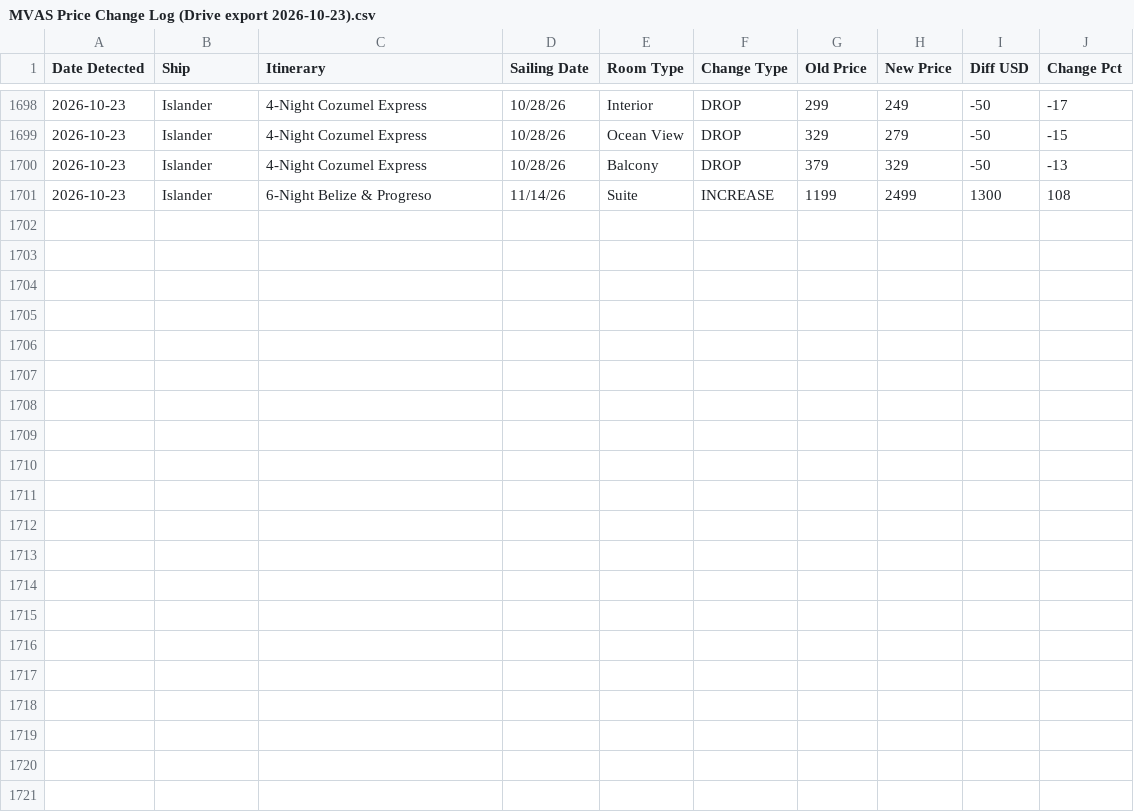
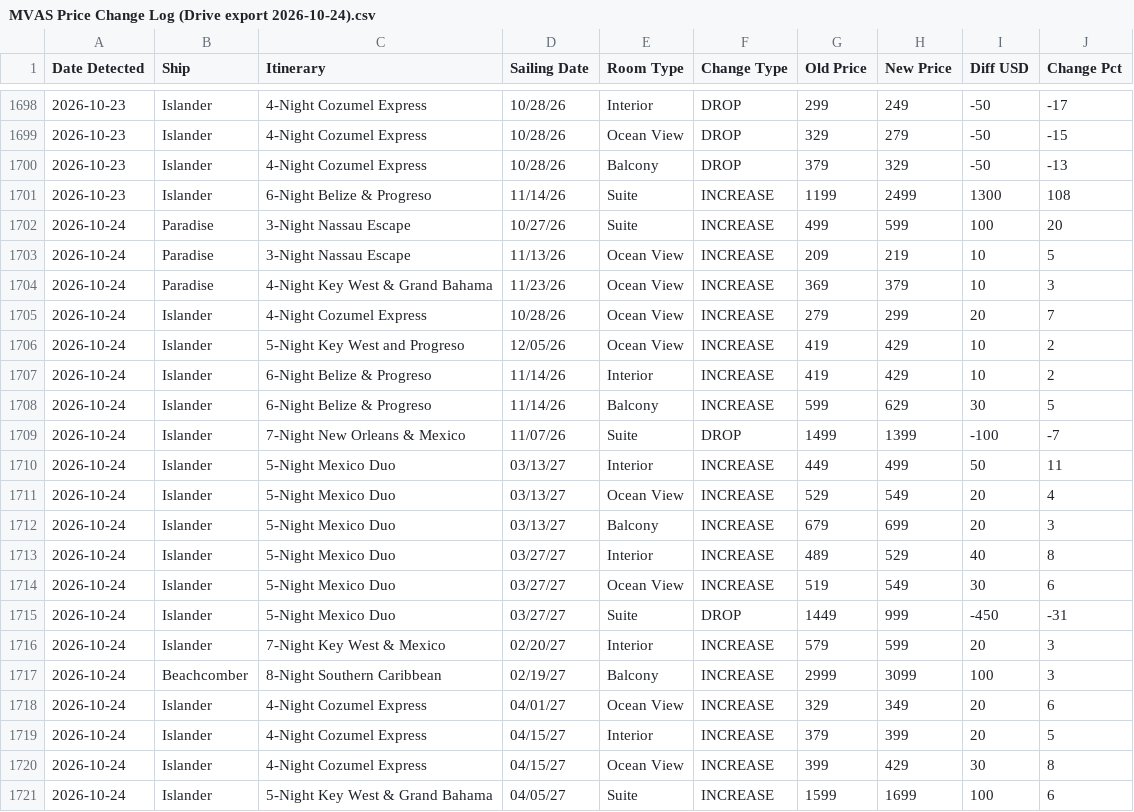
Before and after one commit to ccola4me2/mvascruisedeals, a CSV file: data/raw/MVAS Price Change Log (Drive export 2026-10-24).csv (was data/raw/MVAS Price Change Log (Drive export 2026-10-23).csv), drawn as a sheet; only a part is shown, gaps mark what is left out.

```diff
--- a/data/raw/MVAS Price Change Log (Drive export 2026-10-23).csv
+++ b/data/raw/MVAS Price Change Log (Drive export 2026-10-24).csv
@@ -1701 +1701,21 @@ Date Detected,Ship,Itinerary,Sailing Date,Room Type,Change Type,Old Price,New Pr
 2026-10-23,Islander,6-Night Belize & Progreso,11/14/26,Suite,INCREASE,1199,2499,1300,108
+2026-10-24,Paradise,3-Night Nassau Escape,10/27/26,Suite,INCREASE,499,599,100,20
+2026-10-24,Paradise,3-Night Nassau Escape,11/13/26,Ocean View,INCREASE,209,219,10,5
+2026-10-24,Paradise,4-Night Key West & Grand Bahama,11/23/26,Ocean View,INCREASE,369,379,10,3
+2026-10-24,Islander,4-Night Cozumel Express,10/28/26,Ocean View,INCREASE,279,299,20,7
+2026-10-24,Islander,5-Night Key West and Progreso,12/05/26,Ocean View,INCREASE,419,429,10,2
+2026-10-24,Islander,6-Night Belize & Progreso,11/14/26,Interior,INCREASE,419,429,10,2
+2026-10-24,Islander,6-Night Belize & Progreso,11/14/26,Balcony,INCREASE,599,629,30,5
+2026-10-24,Islander,7-Night New Orleans & Mexico,11/07/26,Suite,DROP,1499,1399,-100,-7
+2026-10-24,Islander,5-Night Mexico Duo,03/13/27,Interior,INCREASE,449,499,50,11
+2026-10-24,Islander,5-Night Mexico Duo,03/13/27,Ocean View,INCREASE,529,549,20,4
+2026-10-24,Islander,5-Night Mexico Duo,03/13/27,Balcony,INCREASE,679,699,20,3
+2026-10-24,Islander,5-Night Mexico Duo,03/27/27,Interior,INCREASE,489,529,40,8
+2026-10-24,Islander,5-Night Mexico Duo,03/27/27,Ocean View,INCREASE,519,549,30,6
+2026-10-24,Islander,5-Night Mexico Duo,03/27/27,Suite,DROP,1449,999,-450,-31
+2026-10-24,Islander,7-Night Key West & Mexico,02/20/27,Interior,INCREASE,579,599,20,3
+2026-10-24,Beachcomber,8-Night Southern Caribbean,02/19/27,Balcony,INCREASE,2999,3099,100,3
+2026-10-24,Islander,4-Night Cozumel Express,04/01/27,Ocean View,INCREASE,329,349,20,6
+2026-10-24,Islander,4-Night Cozumel Express,04/15/27,Interior,INCREASE,379,399,20,5
+2026-10-24,Islander,4-Night Cozumel Express,04/15/27,Ocean View,INCREASE,399,429,30,8
+2026-10-24,Islander,5-Night Key West & Grand Bahama,04/05/27,Suite,INCREASE,1599,1699,100,6
```
Also changed, not shown: 2 other files.
